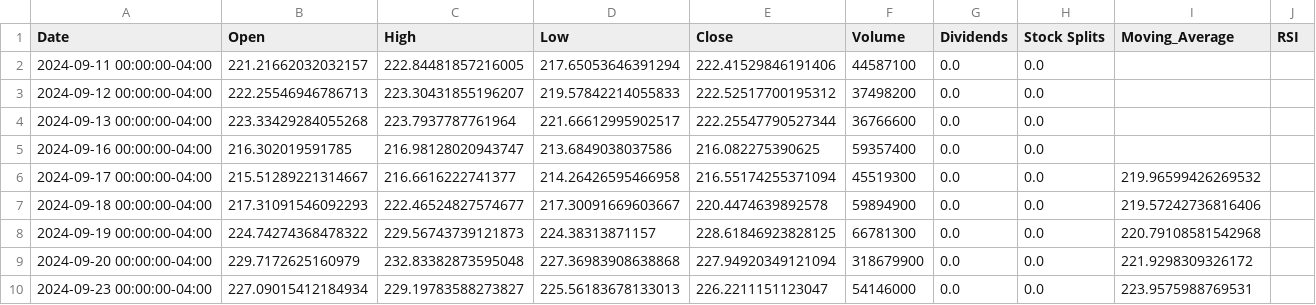
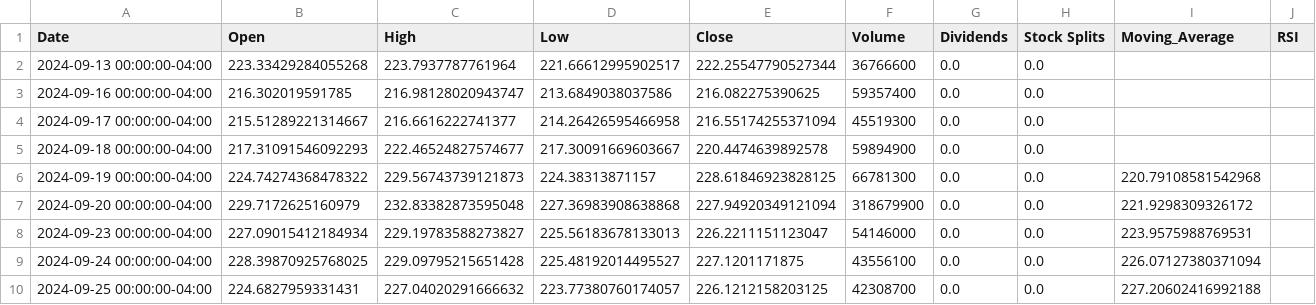
Before and after one commit to RUSerious0o/py_projects, a CSV file: Проект 1/stock_data.csv, drawn as a sheet; only a part is shown; the shorter side is filled out with more unchanged rows; the diff covers the shown part only.

```diff
--- a/Проект 1/stock_data.csv
+++ b/Проект 1/stock_data.csv
@@ -1,8 +1,6 @@
 Date,Open,High,Low,Close,Volume,Dividends,Stock Splits,Moving_Average,RSI
-2024-09-11 00:00:00-04:00,221.21662032032157,222.84481857216005,217.65053646391294,222.41529846191406,44587100,0.0,0.0,,
-2024-09-12 00:00:00-04:00,222.25546946786713,223.30431855196207,219.57842214055833,222.52517700195312,37498200,0.0,0.0,,
 2024-09-13 00:00:00-04:00,223.33429284055268,223.7937787761964,221.66612995902517,222.25547790527344,36766600,0.0,0.0,,
 2024-09-16 00:00:00-04:00,216.302019591785,216.98128020943747,213.6849038037586,216.082275390625,59357400,0.0,0.0,,
-2024-09-17 00:00:00-04:00,215.51289221314667,216.6616222741377,214.26426595466958,216.55174255371094,45519300,0.0,0.0,219.96599426269532,
-2024-09-18 00:00:00-04:00,217.31091546092293,222.46524827574677,217.30091669603667,220.4474639892578,59894900,0.0,0.0,219.57242736816406,
+2024-09-17 00:00:00-04:00,215.51289221314667,216.6616222741377,214.26426595466958,216.55174255371094,45519300,0.0,0.0,,
+2024-09-18 00:00:00-04:00,217.31091546092293,222.46524827574677,217.30091669603667,220.4474639892578,59894900,0.0,0.0,,
 2024-09-19 00:00:00-04:00,224.74274368478322,229.56743739121873,224.38313871157,228.61846923828125,66781300,0.0,0.0,220.79108581542968,
```
Also changed, not shown: 2 added rows and 53 edited cells elsewhere in this file, 7 other files.
